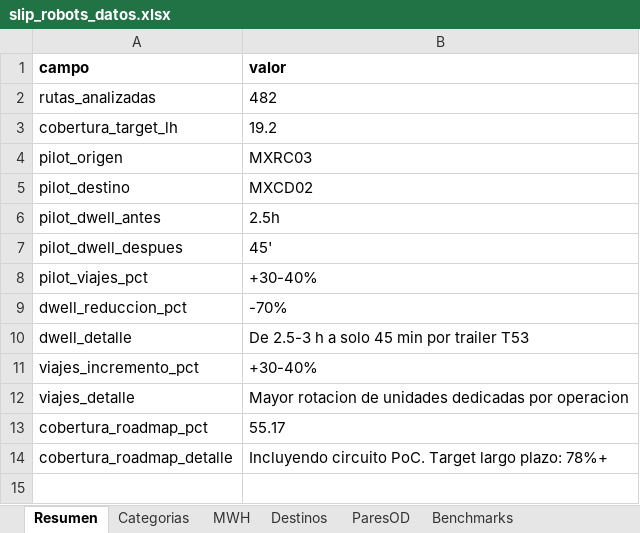
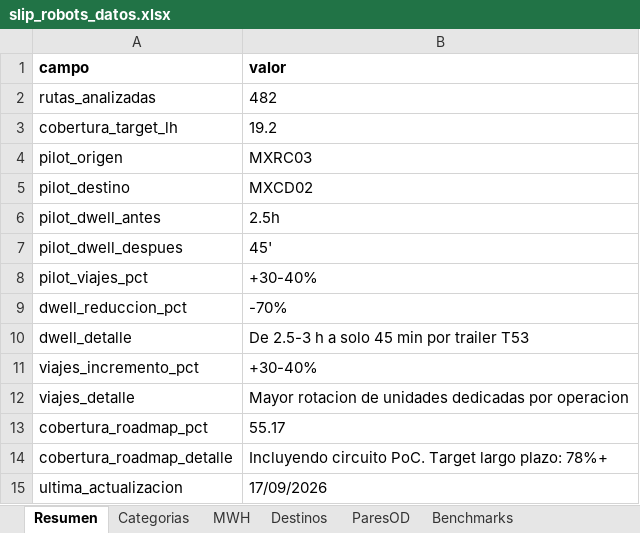
Before and after one commit to LarryBeresford/oe-hub, an Excel workbook: herramientas/data/sliprobots/slip_robots_datos.xlsx, sheet Resumen, drawn as a sheet; values as stored, in another font and other column widths than the file's, no borders; the diff names each change by its address in the sheet, - before the commit and + after, or states it on an @@ line.

Commit message:
Agregar indicador de última actualización en Slip Robots

```diff
--- a/herramientas/data/sliprobots/slip_robots_datos.xlsx (sheet Resumen)
+++ b/herramientas/data/sliprobots/slip_robots_datos.xlsx (sheet Resumen)
+row 15: ultima_actualizacion | 17/09/2026
```
Also changed, not shown: 1 other file.
